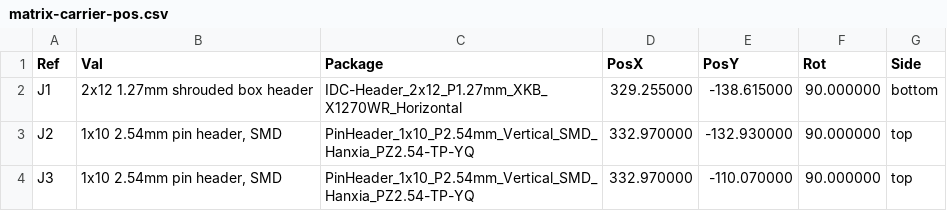
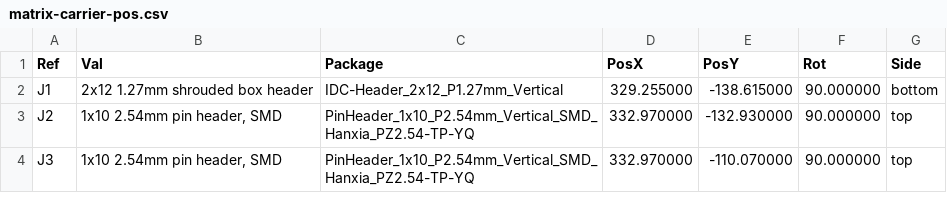
Before and after one commit to jeffmhopkins/Woody, a CSV file: hardware/boards/matrix-carrier/fab/matrix-carrier-pos.csv, drawn as a sheet.

```diff
--- a/hardware/boards/matrix-carrier/fab/matrix-carrier-pos.csv
+++ b/hardware/boards/matrix-carrier/fab/matrix-carrier-pos.csv
@@ -1,3 +1,3 @@
 Ref,Val,Package,PosX,PosY,Rot,Side
-"J1","2x12 1.27mm shrouded box header","IDC-Header_2x12_P1.27mm_XKB_X1270WR_Horizontal",329.255000,-138.615000,90.000000,bottom
+"J1","2x12 1.27mm shrouded box header","IDC-Header_2x12_P1.27mm_Vertical",329.255000,-138.615000,90.000000,bottom
 "J2","1x10 2.54mm pin header, SMD","PinHeader_1x10_P2.54mm_Vertical_SMD_Hanxia_PZ2.54-TP-YQ",332.970000,-132.930000,90.000000,top
```
Also changed, not shown: datasheets/MANIFEST.csv, hardware/SHEETS.csv, 57 other files.
